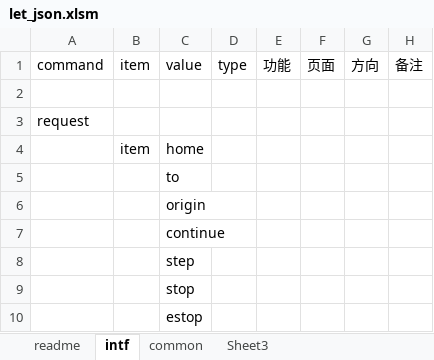
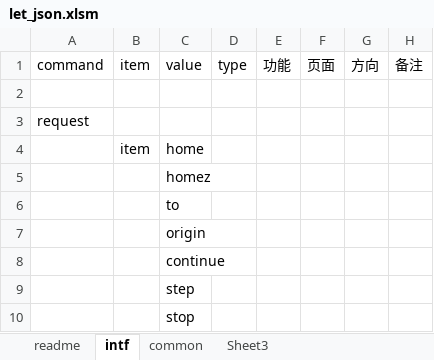
Before and after one commit to ww4u/megarobo_app_server, an Excel workbook: doc/let_json.xlsm, sheet intf, drawn as a sheet; only a part is shown; the shorter side is filled out with more unchanged rows; values as stored, in another font and other column widths than the file's, no borders; the diff names each change by its address in the sheet, - before the commit and + after, or states it on an @@ line.

```diff
--- a/doc/let_json.xlsm (sheet intf)
+++ b/doc/let_json.xlsm (sheet intf)
+row 5:  |  | homez
```
Also changed, not shown: 6 other files.
